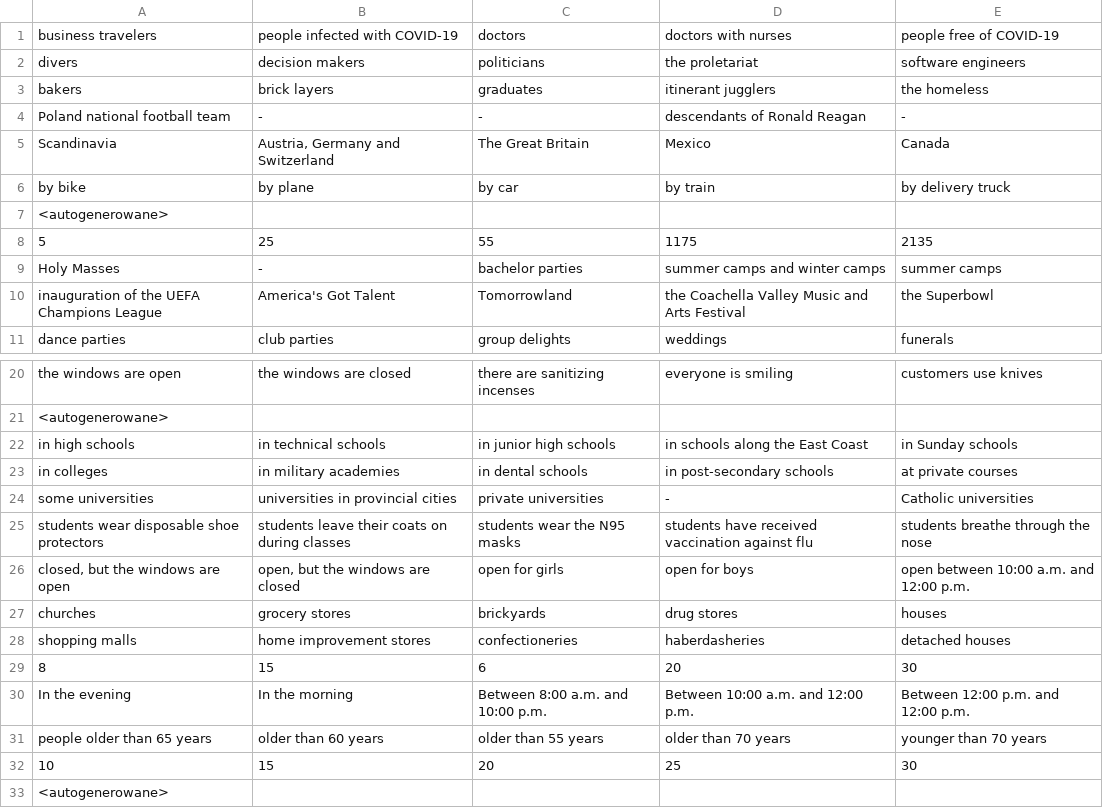
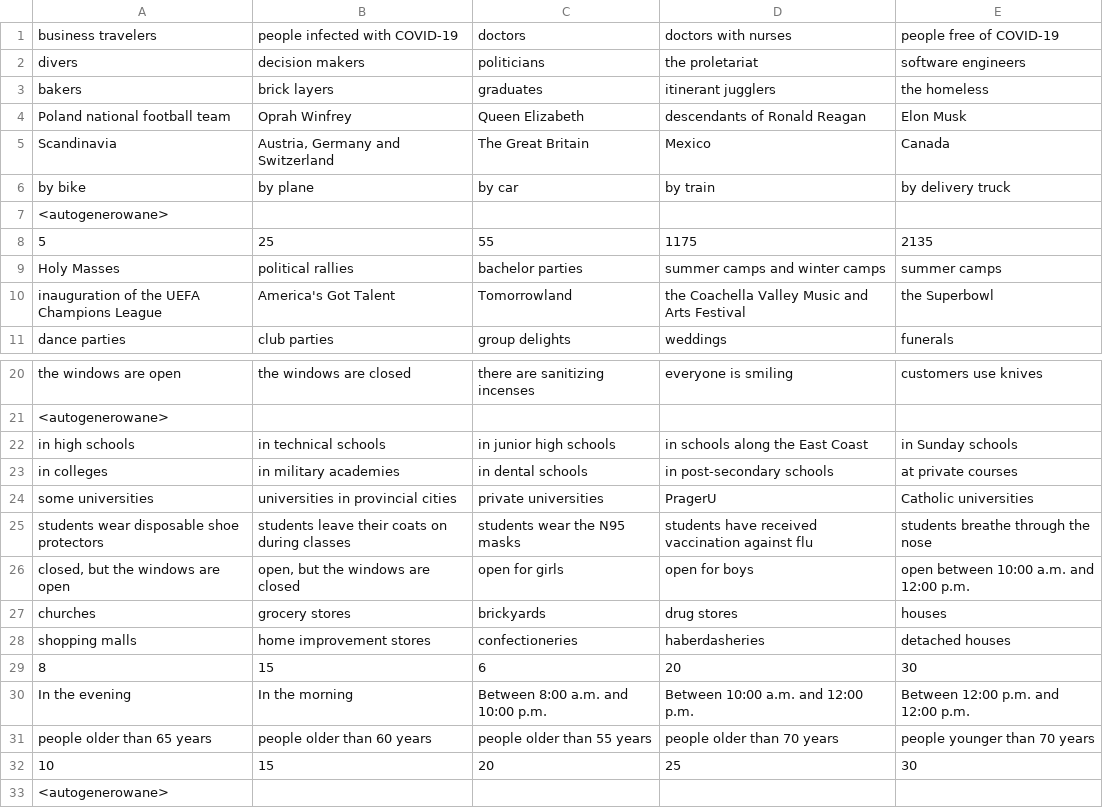
Before and after one commit to 808-Squad/koronawirus.lol, a TSV file: public/lolcontent/en.tsv, drawn as a sheet; only a part is shown, gaps mark what is left out.

```diff
--- a/public/lolcontent/en.tsv
+++ b/public/lolcontent/en.tsv
@@ -3,3 +3,3 @@ divers	decision makers	politicians	the proletariat	software engineers
 bakers	brick layers	graduates	itinerant jugglers	the homeless
-Poland national football team	-	-	descendants of Ronald Reagan	-
+Poland national football team	Oprah Winfrey	Queen Elizabeth	descendants of Ronald Reagan	Elon Musk
 Scandinavia	Austria, Germany and Switzerland	The Great Britain	Mexico	Canada
@@ -8,3 +8,3 @@ by bike	by plane	by car	by train	by delivery truck
 5	25	55	1175	2135
-Holy Masses	-	bachelor parties	summer camps and winter camps	summer camps
+Holy Masses	political rallies	bachelor parties	summer camps and winter camps	summer camps
 inauguration of the UEFA Champions League	America's Got Talent	Tomorrowland	the Coachella Valley Music and Arts Festival	the Superbowl
@@ -23,3 +23,3 @@ in high schools	in technical schools	in junior high schools	in schools along the
 in colleges	in military academies	in dental schools	in post-secondary schools	at private courses
-some universities	universities in provincial cities	private universities	-	Catholic universities
+some universities	universities in provincial cities	private universities	PragerU	Catholic universities
 students wear disposable shoe protectors	students leave their coats on during classes	students wear the N95 masks	students have received vaccination against flu	students breathe through the nose
@@ -30,3 +30,3 @@ shopping malls	home improvement stores	confectioneries	haberdasheries	detached h
 In the evening	In the morning	Between 8:00 a.m. and 10:00 p.m.	Between 10:00 a.m. and 12:00 p.m.	Between 12:00 p.m. and 12:00 p.m.
-people older than 65 years	older than 60 years	older than 55 years	older than 70 years	younger than 70 years
+people older than 65 years	people older than 60 years	people older than 55 years	people older than 70 years	people younger than 70 years
 10	15	20	25	30
```
Also changed, not shown: 3 other files.
